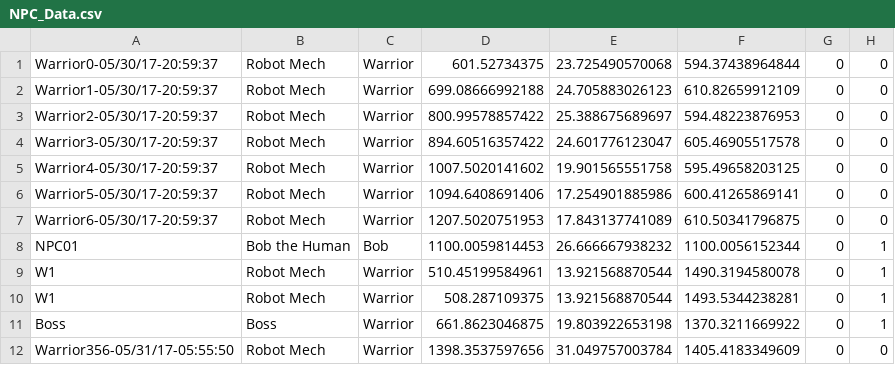
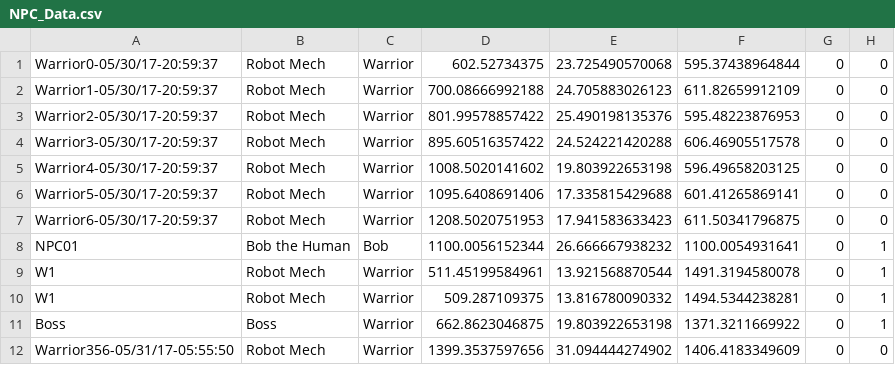
Before and after one commit to azalea19/Engine, a CSV file: OpenGLEngine/OpenGLEngine/Saves/Slot1/NPC_Data.csv, drawn as a sheet; only a part is shown; the diff covers the shown part only; the diff names each change by its address in the sheet, - before the commit and + after, or states it on an @@ line.

```diff
--- a/OpenGLEngine/OpenGLEngine/Saves/Slot1/NPC_Data.csv
+++ b/OpenGLEngine/OpenGLEngine/Saves/Slot1/NPC_Data.csv
-D1: 601.52734375
+D1: 602.52734375
-F1: 594.37438964844
+F1: 595.37438964844
-D2: 699.08666992188
+D2: 700.08666992188
-F2: 610.82659912109
+F2: 611.82659912109
-D3: 800.99578857422
+D3: 801.99578857422
-E3: 25.388675689697
+E3: 25.490198135376
-F3: 594.48223876953
+F3: 595.48223876953
-D4: 894.60516357422
+D4: 895.60516357422
-E4: 24.601776123047
+E4: 24.524221420288
-F4: 605.46905517578
+F4: 606.46905517578
-D5: 1007.5020141602
+D5: 1008.5020141602
-E5: 19.901565551758
+E5: 19.803922653198
-F5: 595.49658203125
+F5: 596.49658203125
-D6: 1094.6408691406
+D6: 1095.6408691406
-E6: 17.254901885986
+E6: 17.335815429688
-F6: 600.41265869141
+F6: 601.41265869141
-D7: 1207.5020751953
+D7: 1208.5020751953
-E7: 17.843137741089
+E7: 17.941583633423
-F7: 610.50341796875
+F7: 611.50341796875
-D8: 1100.0059814453
+D8: 1100.0056152344
-F8: 1100.0056152344
+F8: 1100.0054931641
-D9: 510.45199584961
+D9: 511.45199584961
-F9: 1490.3194580078
+F9: 1491.3194580078
-D10: 508.287109375
+D10: 509.287109375
-E10: 13.921568870544
+E10: 13.816780090332
-F10: 1493.5344238281
+F10: 1494.5344238281
-D11: 661.8623046875
+D11: 662.8623046875
-F11: 1370.3211669922
+F11: 1371.3211669922
-D12: 1398.3537597656
+D12: 1399.3537597656
-E12: 31.049757003784
+E12: 31.094444274902
-F12: 1405.4183349609
+F12: 1406.4183349609
```
Also changed, not shown: 42 edited cells elsewhere in this file, OpenGLEngine/OpenGLEngine/Saves/Slot1/GO_Data.csv, OpenGLEngine/OpenGLEngine/Saves/Slot1/QUE_Data.csv, 2 other files.
